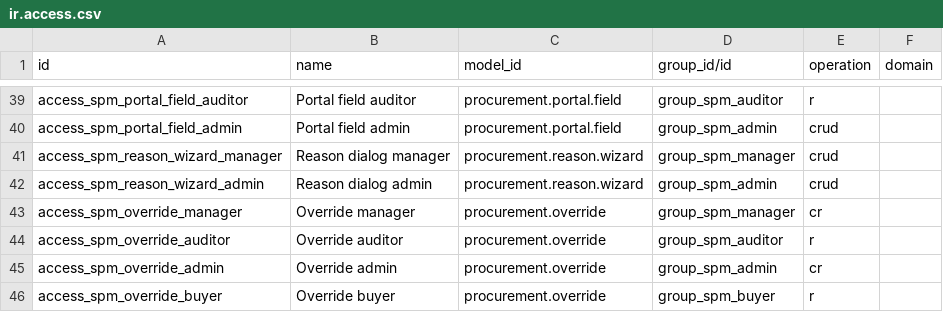
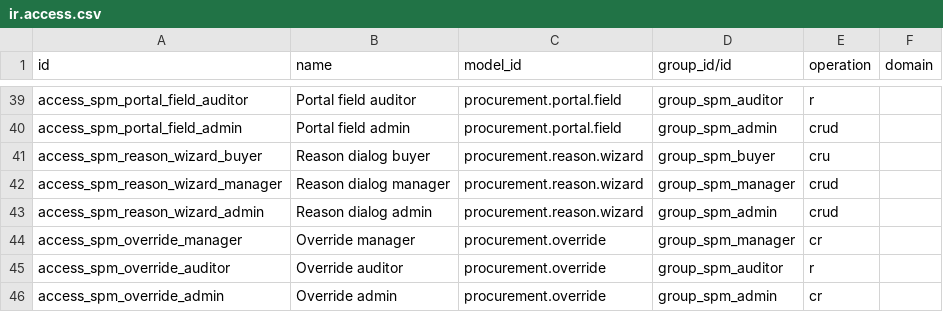
Before and after one commit to duonglong/dummyrepo, a CSV file: supplier_procurement_management_hub/security/ir.access.csv, drawn as a sheet; only a part is shown, gaps mark what is left out; the shorter side is filled out with more unchanged rows; the diff names each change by its address in the sheet, - before the commit and + after, or states it on an @@ line.

```diff
--- a/supplier_procurement_management_hub/security/ir.access.csv
+++ b/supplier_procurement_management_hub/security/ir.access.csv
+row 41: access_spm_reason_wizard_buyer | Reason dialog buyer | procurement.reason.wizard | group_spm_buyer | cru
```
Also changed, not shown: 9 other files.
